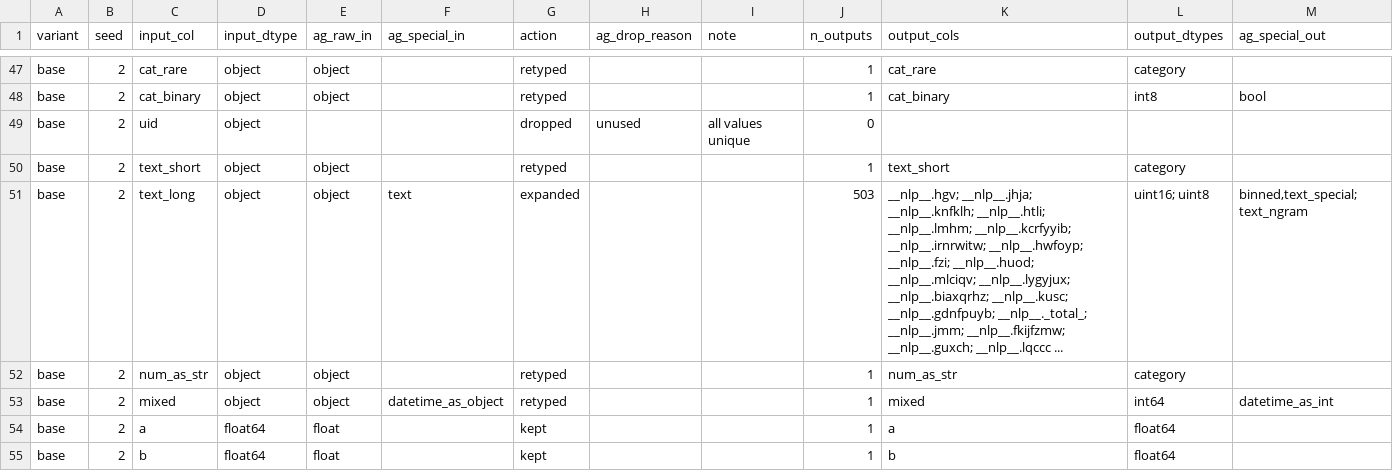
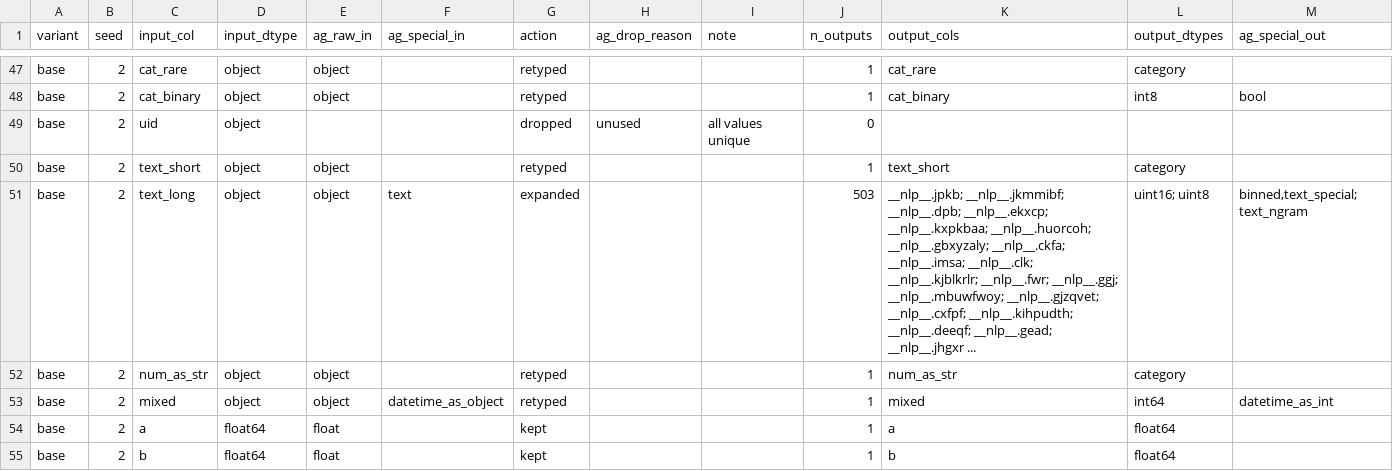
Before and after one commit to firefly1248/automl-fe-under-the-hood, a CSV file: results/tidy/exp01_types.csv, drawn as a sheet; only a part is shown, gaps mark what is left out; the diff covers the shown part only.

```diff
--- a/results/tidy/exp01_types.csv
+++ b/results/tidy/exp01_types.csv
@@ -50,3 +50,3 @@ base,2,uid,object,,,dropped,unused,all values unique,0,,,
 base,2,text_short,object,object,,retyped,,,1,text_short,category,
-base,2,text_long,object,object,text,expanded,,,503,__nlp__.hgv; __nlp__.jhja; __nlp__.knfklh; __nlp__.htli; __nlp__.lmhm; __nlp__.kcrfyyib; __nlp__.irnrwitw; __nlp__.hwfoyp; __nlp__.fzi; __nlp__.huod; __nlp__.mlciqv; __nlp__.lygyjux; __nlp__.biaxqrhz; __nlp__.kusc; __nlp__.gdnfpuyb; __nlp__._total_; __nlp__.jmm; __nlp__.fkijfzmw; __nlp__.guxch; __nlp__.lqccc ...,uint16; uint8,"binned,text_special; text_ngram"
+base,2,text_long,object,object,text,expanded,,,503,__nlp__.jpkb; __nlp__.jkmmibf; __nlp__.dpb; __nlp__.ekxcp; __nlp__.kxpkbaa; __nlp__.huorcoh; __nlp__.gbxyzaly; __nlp__.ckfa; __nlp__.imsa; __nlp__.clk; __nlp__.kjblkrlr; __nlp__.fwr; __nlp__.ggj; __nlp__.mbuwfwoy; __nlp__.gjzqvet; __nlp__.cxfpf; __nlp__.kihpudth; __nlp__.deeqf; __nlp__.gead; __nlp__.jhgxr ...,uint16; uint8,"binned,text_special; text_ngram"
 base,2,num_as_str,object,object,,retyped,,,1,num_as_str,category,
```
Also changed, not shown: 10 edited cells elsewhere in this file, results/datasets.csv, results/tidy/exp01_tabprep.csv, 12 other files.
